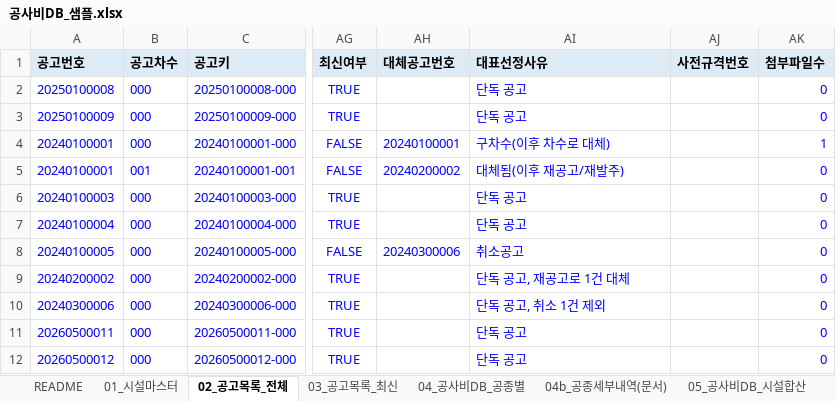
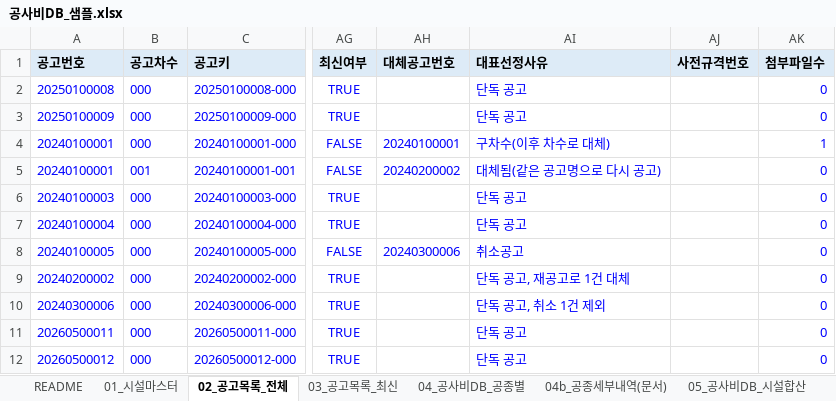
Before and after one commit to seio0701/g2b_costdb, an Excel workbook: sample_output/공사비DB_샘플.xlsx, sheet 02_공고목록_전체, drawn as a sheet; only a part is shown, gaps mark what is left out; values as stored, in another font and other column widths than the file's, no borders; the diff names each change by its address in the sheet, - before the commit and + after, or states it on an @@ line.

```diff
--- a/sample_output/공사비DB_샘플.xlsx (sheet 02_공고목록_전체)
+++ b/sample_output/공사비DB_샘플.xlsx (sheet 02_공고목록_전체)
-AI5 (대표선정사유): 대체됨(이후 재공고/재발주)
+AI5 (대표선정사유): 대체됨(같은 공고명으로 다시 공고)
```
Also changed, not shown: sheet 05_공사비DB_시설합산, sheet 01_시설마스터, sheet README, 9 other files.
